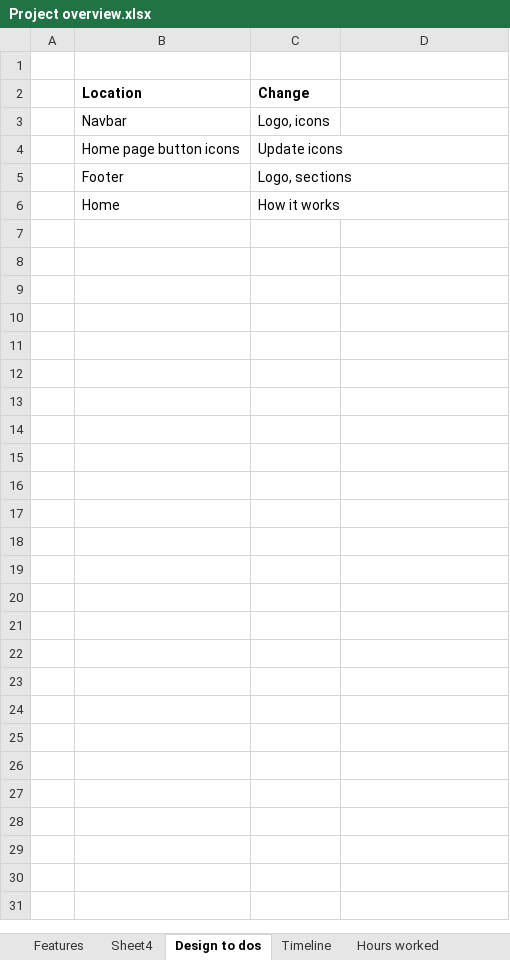
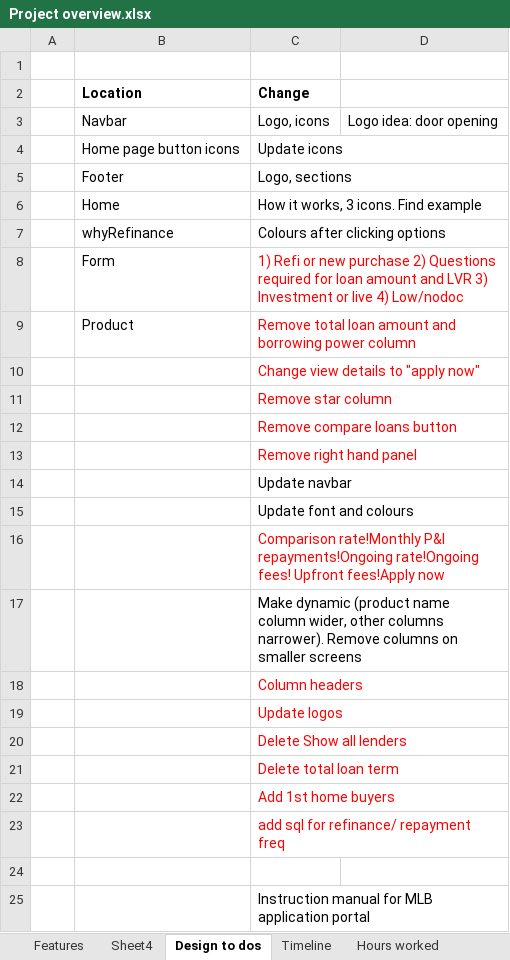
Before and after one commit to eashantilve93/homeloans, an Excel workbook: Project overview.xlsx, sheet Design to dos, drawn as a sheet; values as stored, in another font and other column widths than the file's, no borders; the diff names each change by its address in the sheet, - before the commit and + after, or states it on an @@ line.

```diff
--- a/Project overview.xlsx (sheet Design to dos)
+++ b/Project overview.xlsx (sheet Design to dos)
-D3: (empty)
+D3: Logo idea: door opening
-C6 (Change): How it works
+C6 (Change): How it works, 3 icons. Find example
+row 7:  | whyRefinance | Colours after clicking options
+row 8:  | Form | 1) Refi or new purchase 2) Questions required for loan amount and LVR 3) Investment or live 4) Low/nodoc
+row 9:  | Product | Remove total loan amount and borrowing power column
+row 10:  |  | Change view details to "apply now"
+row 11:  |  | Remove star column
+row 12:  |  | Remove compare loans button
+row 13:  |  | Remove right hand panel
+row 14:  |  | Update navbar
+row 15:  |  | Update font and colours
+row 16:  |  | Comparison rate!Monthly P&I repayments!Ongoing rate!Ongoing fees! Upfront fees!Apply now
+row 17:  |  | Make dynamic (product name column wider, other columns narrower). Remove columns on smaller screens
+row 18:  |  | Column headers
+row 19:  |  | Update logos
+row 20:  |  | Delete Show all lenders
+row 21:  |  | Delete total loan term
+row 22:  |  | Add 1st home buyers
+row 23:  |  | add sql for refinance/ repayment freq
+row 24: (empty)
+row 25:  |  | Instruction manual for MLB application portal
```
Also changed, not shown: sheet Hours worked.
